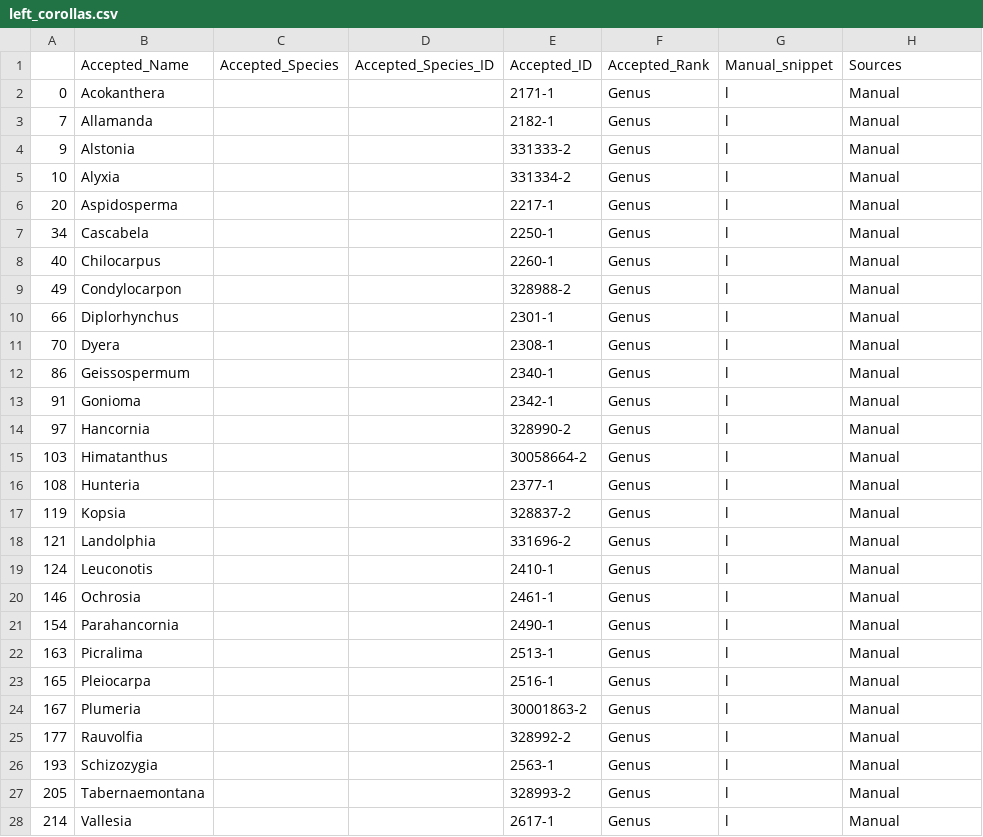
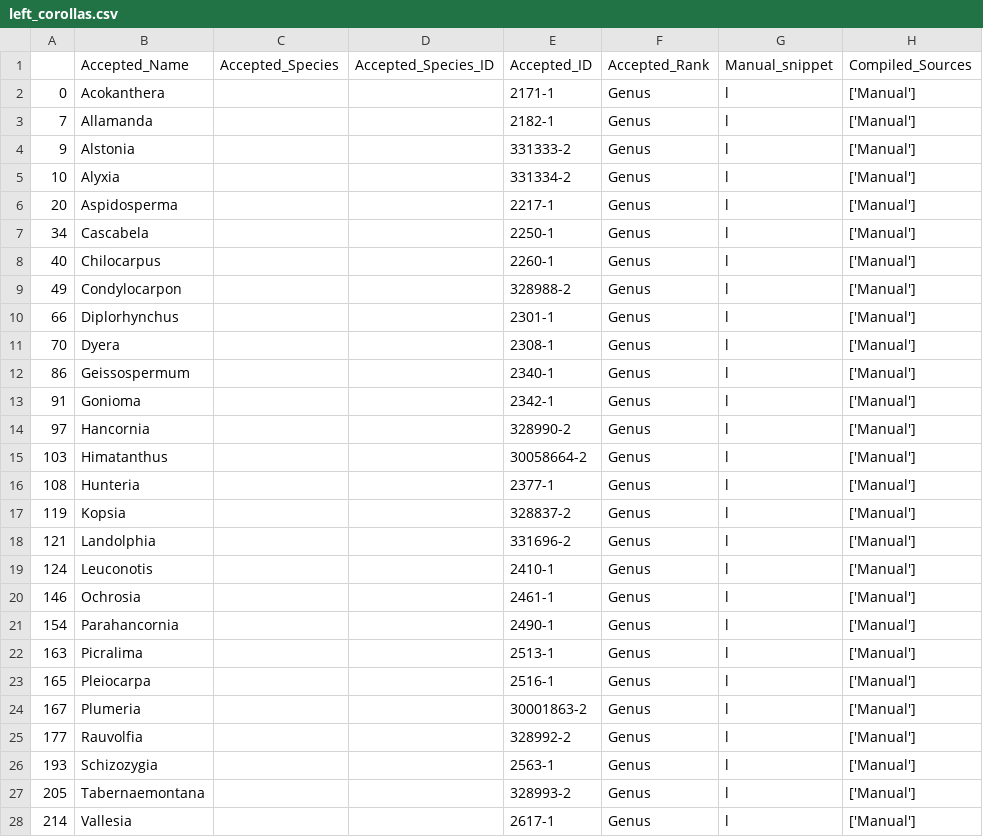
Before and after one commit to alrichardbollans/apocynaceae_rubiaceae_traits, a CSV file: morphological_vars/outputs/left_corollas.csv, drawn as a sheet; only a part is shown; the diff covers the shown part only.

```diff
--- a/morphological_vars/outputs/left_corollas.csv
+++ b/morphological_vars/outputs/left_corollas.csv
@@ -1,28 +1,28 @@
-,Accepted_Name,Accepted_Species,Accepted_Species_ID,Accepted_ID,Accepted_Rank,Manual_snippet,Sources
-0,Acokanthera,,,2171-1,Genus,l,Manual
-7,Allamanda,,,2182-1,Genus,l,Manual
-9,Alstonia,,,331333-2,Genus,l,Manual
-10,Alyxia,,,331334-2,Genus,l,Manual
-20,Aspidosperma,,,2217-1,Genus,l,Manual
-34,Cascabela,,,2250-1,Genus,l,Manual
-40,Chilocarpus,,,2260-1,Genus,l,Manual
-49,Condylocarpon,,,328988-2,Genus,l,Manual
-66,Diplorhynchus,,,2301-1,Genus,l,Manual
-70,Dyera,,,2308-1,Genus,l,Manual
-86,Geissospermum,,,2340-1,Genus,l,Manual
-91,Gonioma,,,2342-1,Genus,l,Manual
-97,Hancornia,,,328990-2,Genus,l,Manual
-103,Himatanthus,,,30058664-2,Genus,l,Manual
-108,Hunteria,,,2377-1,Genus,l,Manual
-119,Kopsia,,,328837-2,Genus,l,Manual
-121,Landolphia,,,331696-2,Genus,l,Manual
-124,Leuconotis,,,2410-1,Genus,l,Manual
-146,Ochrosia,,,2461-1,Genus,l,Manual
-154,Parahancornia,,,2490-1,Genus,l,Manual
-163,Picralima,,,2513-1,Genus,l,Manual
-165,Pleiocarpa,,,2516-1,Genus,l,Manual
-167,Plumeria,,,30001863-2,Genus,l,Manual
-177,Rauvolfia,,,328992-2,Genus,l,Manual
-193,Schizozygia,,,2563-1,Genus,l,Manual
-205,Tabernaemontana,,,328993-2,Genus,l,Manual
-214,Vallesia,,,2617-1,Genus,l,Manual
+,Accepted_Name,Accepted_Species,Accepted_Species_ID,Accepted_ID,Accepted_Rank,Manual_snippet,Compiled_Sources
+0,Acokanthera,,,2171-1,Genus,l,['Manual']
+7,Allamanda,,,2182-1,Genus,l,['Manual']
+9,Alstonia,,,331333-2,Genus,l,['Manual']
+10,Alyxia,,,331334-2,Genus,l,['Manual']
+20,Aspidosperma,,,2217-1,Genus,l,['Manual']
+34,Cascabela,,,2250-1,Genus,l,['Manual']
+40,Chilocarpus,,,2260-1,Genus,l,['Manual']
+49,Condylocarpon,,,328988-2,Genus,l,['Manual']
+66,Diplorhynchus,,,2301-1,Genus,l,['Manual']
+70,Dyera,,,2308-1,Genus,l,['Manual']
+86,Geissospermum,,,2340-1,Genus,l,['Manual']
+91,Gonioma,,,2342-1,Genus,l,['Manual']
+97,Hancornia,,,328990-2,Genus,l,['Manual']
+103,Himatanthus,,,30058664-2,Genus,l,['Manual']
+108,Hunteria,,,2377-1,Genus,l,['Manual']
+119,Kopsia,,,328837-2,Genus,l,['Manual']
+121,Landolphia,,,331696-2,Genus,l,['Manual']
+124,Leuconotis,,,2410-1,Genus,l,['Manual']
+146,Ochrosia,,,2461-1,Genus,l,['Manual']
+154,Parahancornia,,,2490-1,Genus,l,['Manual']
+163,Picralima,,,2513-1,Genus,l,['Manual']
+165,Pleiocarpa,,,2516-1,Genus,l,['Manual']
+167,Plumeria,,,30001863-2,Genus,l,['Manual']
+177,Rauvolfia,,,328992-2,Genus,l,['Manual']
+193,Schizozygia,,,2563-1,Genus,l,['Manual']
+205,Tabernaemontana,,,328993-2,Genus,l,['Manual']
+214,Vallesia,,,2617-1,Genus,l,['Manual']
```
Also changed, not shown: 2 edited cells elsewhere in this file, manually_collected_data/outputs/manual_morph_data.csv, medicinal_usage_vars/outputs/list_plants_malarial_usage.csv, 14 other files.
